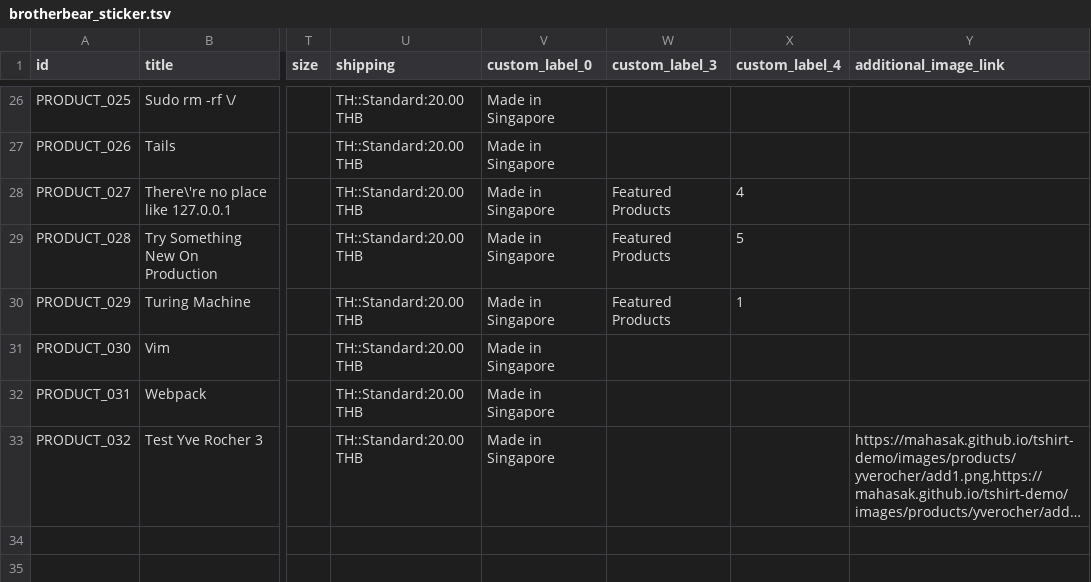
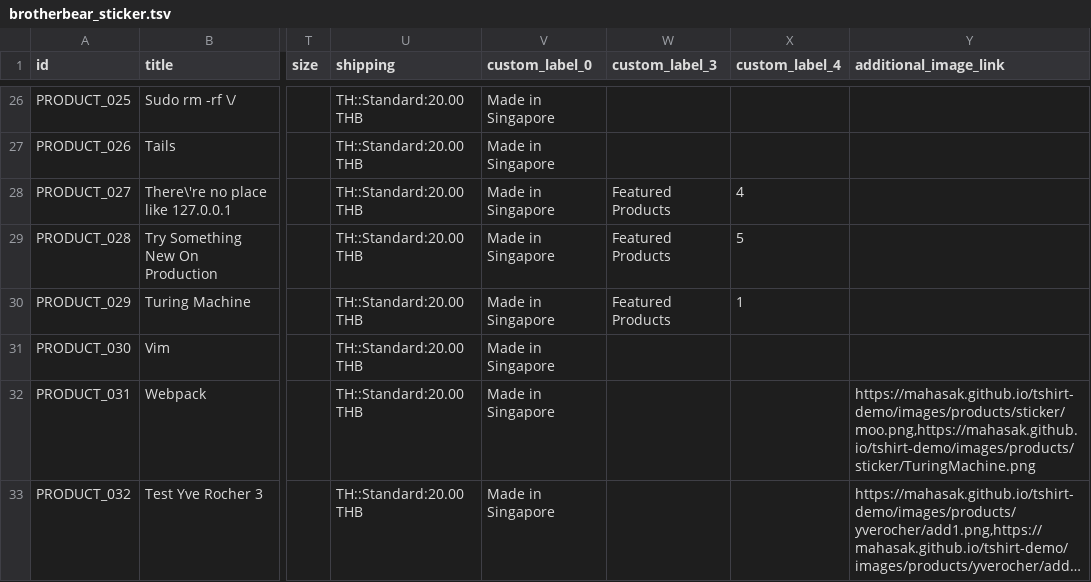
Before and after one commit to mahasak/tshirt-demo, a TSV file: catalog/brotherbear_sticker.tsv, drawn as a sheet; only a part is shown, gaps mark what is left out; long unchanged cells end in …; the diff names each change by its address in the sheet, - before the commit and + after, or states it on an @@ line.

Commit message:
add another image

```diff
--- a/catalog/brotherbear_sticker.tsv
+++ b/catalog/brotherbear_sticker.tsv
-Y32 (additional_image_link): (empty)
+Y32 (additional_image_link): https://mahasak.github.io/tshirt-demo/images/products/sticker/moo.png,https://mahasak.github.io/tshirt-demo/images/products/sticker/TuringMachine.png
```
Also changed, not shown: catalog/brotherbear_sticker_update.tsv.
